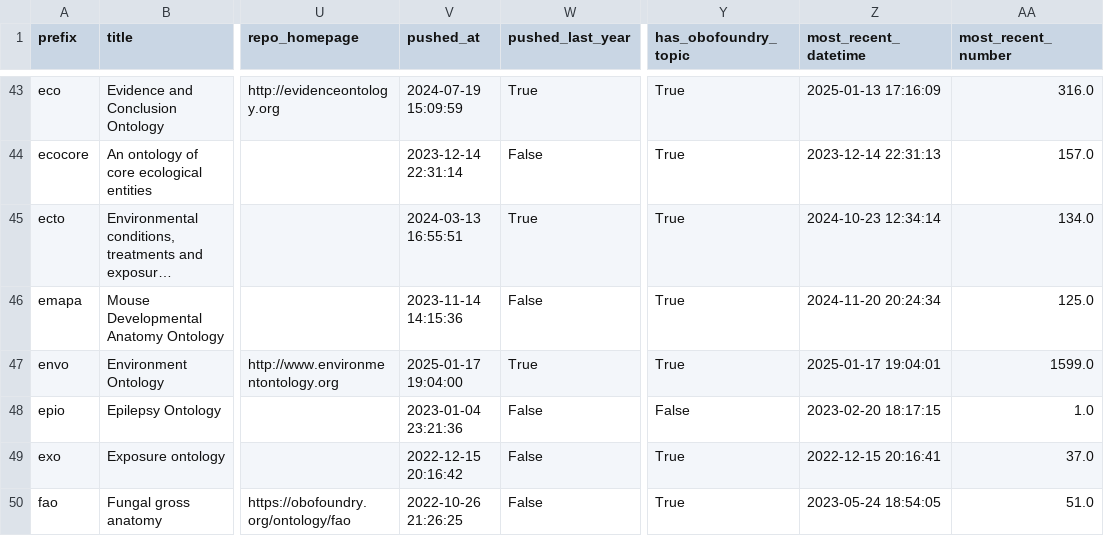
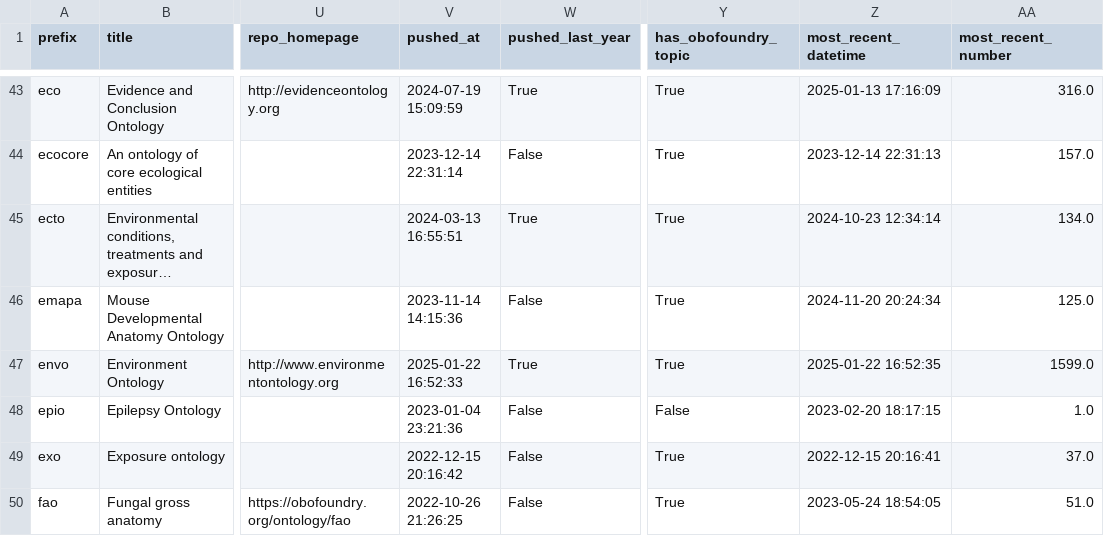
Before and after one commit to cthoyt/obo-community-health, a TSV file: data/data.tsv, drawn as a sheet; only a part is shown, gaps mark what is left out; long unchanged cells end in …; the diff covers the shown part only; the diff names each change by its address in the sheet, - before the commit and + after, or states it on an @@ line.

```diff
--- a/data/data.tsv
+++ b/data/data.tsv
-V47 (pushed_at): 2025-01-17 19:04:00
+V47 (pushed_at): 2025-01-22 16:52:33
-Z47 (most_recent_datetime): 2025-01-17 19:04:01
+Z47 (most_recent_datetime): 2025-01-22 16:52:35
```
Also changed, not shown: 68 edited cells elsewhere in this file, 6 other files.
